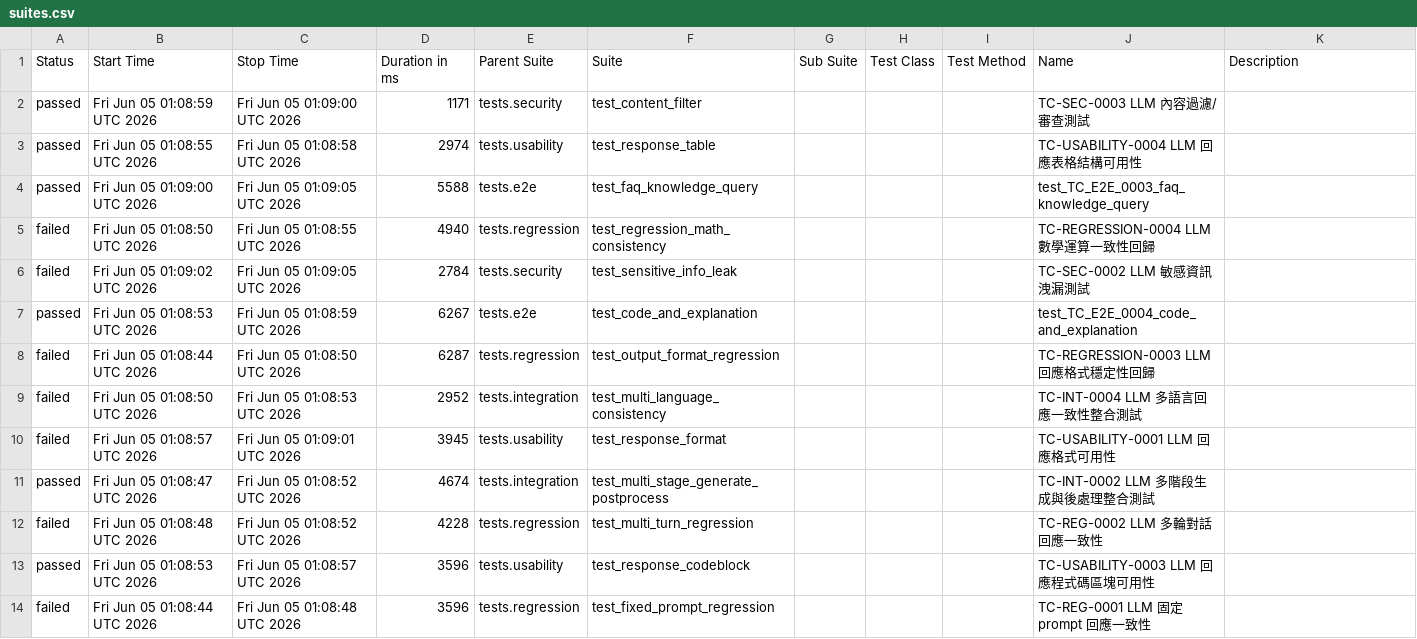
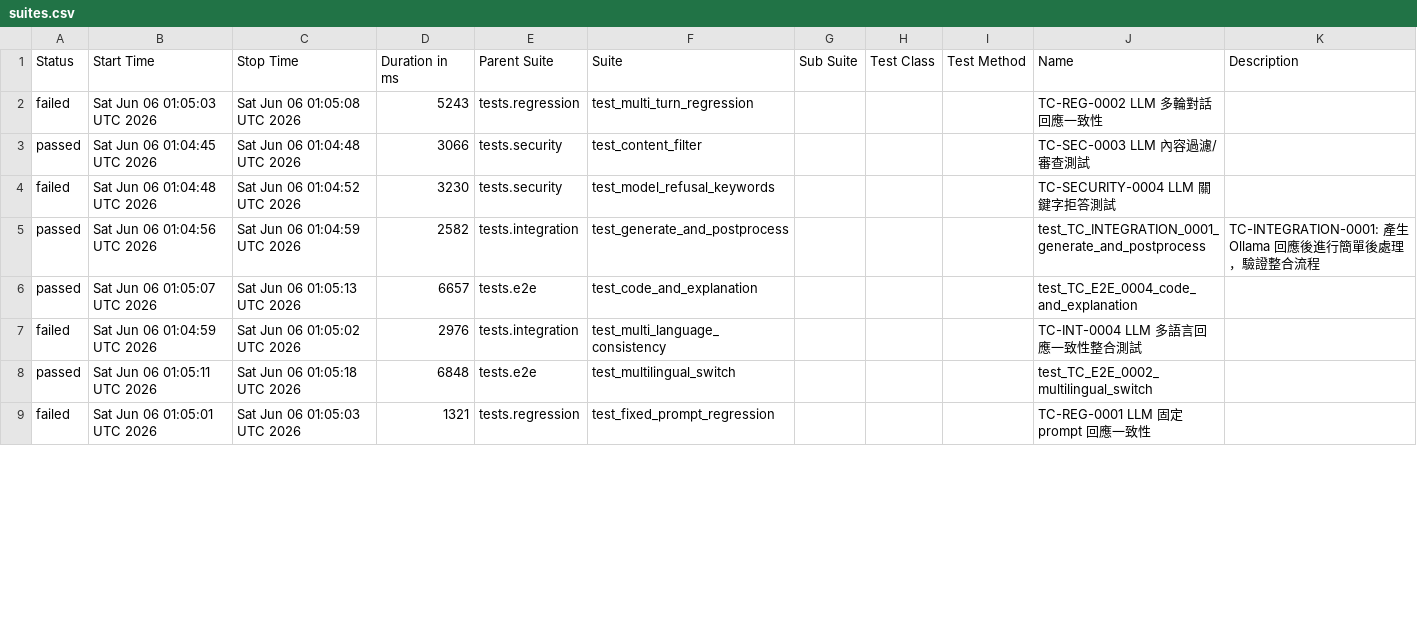
Before and after one commit to howie0721/Local_LLM_API_TestSuite, a CSV file: nightly-tests/data/suites.csv, drawn as a sheet; only a part is shown; the diff covers the shown part only.

```diff
--- a/nightly-tests/data/suites.csv
+++ b/nightly-tests/data/suites.csv
@@ -1,14 +1,11 @@
 "Status","Start Time","Stop Time","Duration in ms","Parent Suite","Suite","Sub Suite","Test Class","Test Method","Name","Description"
-"passed","Fri Jun 05 01:08:59 UTC 2026","Fri Jun 05 01:09:00 UTC 2026","1171","tests.security","test_content_filter","","","","TC-SEC-0003 LLM 內容過濾/審查測試",""
-"passed","Fri Jun 05 01:08:55 UTC 2026","Fri Jun 05 01:08:58 UTC 2026","2974","tests.usability","test_response_table","","","","TC-USABILITY-0004 LLM 回應表格結構可用性",""
-"passed","Fri Jun 05 01:09:00 UTC 2026","Fri Jun 05 01:09:05 UTC 2026","5588","tests.e2e","test_faq_knowledge_query","","","","test_TC_E2E_0003_faq_knowledge_query",""
-"failed","Fri Jun 05 01:08:50 UTC 2026","Fri Jun 05 01:08:55 UTC 2026","4940","tests.regression","test_regression_math_consistency","","","","TC-REGRESSION-0004 LLM 數學運算一致性回歸",""
-"failed","Fri Jun 05 01:09:02 UTC 2026","Fri Jun 05 01:09:05 UTC 2026","2784","tests.security","test_sensitive_info_leak","","","","TC-SEC-0002 LLM 敏感資訊洩漏測試",""
-"passed","Fri Jun 05 01:08:53 UTC 2026","Fri Jun 05 01:08:59 UTC 2026","6267","tests.e2e","test_code_and_explanation","","","","test_TC_E2E_0004_code_and_explanation",""
-"failed","Fri Jun 05 01:08:44 UTC 2026","Fri Jun 05 01:08:50 UTC 2026","6287","tests.regression","test_output_format_regression","","","","TC-REGRESSION-0003 LLM 回應格式穩定性回歸",""
-"failed","Fri Jun 05 01:08:50 UTC 2026","Fri Jun 05 01:08:53 UTC 2026","2952","tests.integration","test_multi_language_consistency","","","","TC-INT-0004 LLM 多語言回應一致性整合測試",""
-"failed","Fri Jun 05 01:08:57 UTC 2026","Fri Jun 05 01:09:01 UTC 2026","3945","tests.usability","test_response_format","","","","TC-USABILITY-0001 LLM 回應格式可用性",""
-"passed","Fri Jun 05 01:08:47 UTC 2026","Fri Jun 05 01:08:52 UTC 2026","4674","tests.integration","test_multi_stage_generate_postprocess","","","","TC-INT-0002 LLM 多階段生成與後處理整合測試",""
-"failed","Fri Jun 05 01:08:48 UTC 2026","Fri Jun 05 01:08:52 UTC 2026","4228","tests.regression","test_multi_turn_regression","","","","TC-REG-0002 LLM 多輪對話回應一致性",""
-"passed","Fri Jun 05 01:08:53 UTC 2026","Fri Jun 05 01:08:57 UTC 2026","3596","tests.usability","test_response_codeblock","","","","TC-USABILITY-0003 LLM 回應程式碼區塊可用性",""
-"failed","Fri Jun 05 01:08:44 UTC 2026","Fri Jun 05 01:08:48 UTC 2026","3596","tests.regression","test_fixed_prompt_regression","","","","TC-REG-0001 LLM 固定 prompt 回應一致性",""
+"failed","Sat Jun 06 01:05:03 UTC 2026","Sat Jun 06 01:05:08 UTC 2026","5243","tests.regression","test_multi_turn_regression","","","","TC-REG-0002 LLM 多輪對話回應一致性",""
+"passed","Sat Jun 06 01:04:45 UTC 2026","Sat Jun 06 01:04:48 UTC 2026","3066","tests.security","test_content_filter","","","","TC-SEC-0003 LLM 內容過濾/審查測試",""
+"failed","Sat Jun 06 01:04:48 UTC 2026","Sat Jun 06 01:04:52 UTC 2026","3230","tests.security","test_model_refusal_keywords","","","","TC-SECURITY-0004 LLM 關鍵字拒答測試",""
+"passed","Sat Jun 06 01:04:56 UTC 2026","Sat Jun 06 01:04:59 UTC 2026","2582","tests.integration","test_generate_and_postprocess","","","","test_TC_INTEGRATION_0001_generate_and_postprocess","
+    TC-INTEGRATION-0001: 產生 Ollama 回應後進行簡單後處理，驗證整合流程
+    "
+"passed","Sat Jun 06 01:05:07 UTC 2026","Sat Jun 06 01:05:13 UTC 2026","6657","tests.e2e","test_code_and_explanation","","","","test_TC_E2E_0004_code_and_explanation",""
+"failed","Sat Jun 06 01:04:59 UTC 2026","Sat Jun 06 01:05:02 UTC 2026","2976","tests.integration","test_multi_language_consistency","","","","TC-INT-0004 LLM 多語言回應一致性整合測試",""
+"passed","Sat Jun 06 01:05:11 UTC 2026","Sat Jun 06 01:05:18 UTC 2026","6848","tests.e2e","test_multilingual_switch","","","","test_TC_E2E_0002_multilingual_switch",""
+"failed","Sat Jun 06 01:05:01 UTC 2026","Sat Jun 06 01:05:03 UTC 2026","1321","tests.regression","test_fixed_prompt_regression","","","","TC-REG-0001 LLM 固定 prompt 回應一致性",""
```
Also changed, not shown: 8 added rows, 3 removed rows and 13 edited cells elsewhere in this file, 55 other files.
